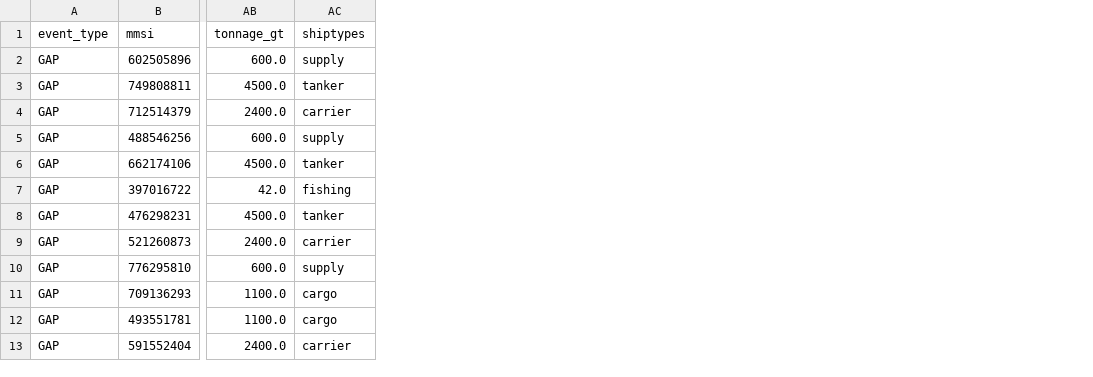
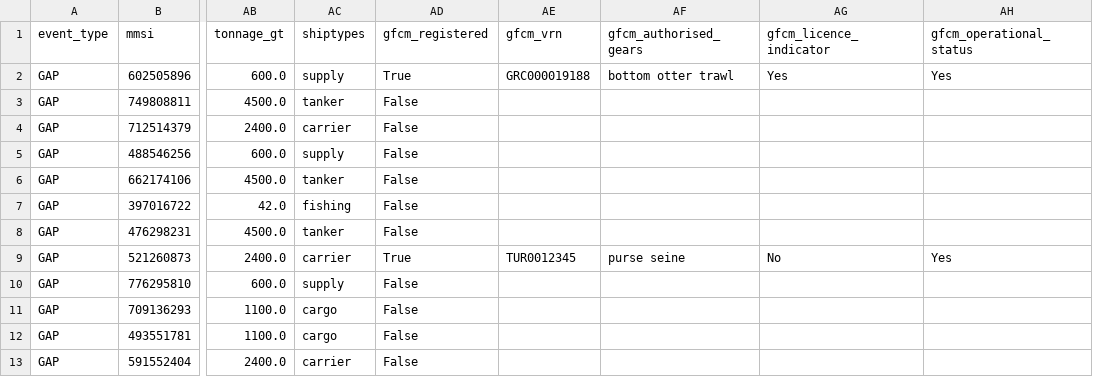
Before and after one commit to emantzoo/med-vessel-behaviour-monitor, a CSV file: data/med_events_static.csv, drawn as a sheet; only a part is shown, gaps mark what is left out; the diff names each change by its address in the sheet, - before the commit and + after, or states it on an @@ line.

Commit message:
Add GFCM authorisation leaves, fishing_activity branch name, data sources provenance
Wire two positive-evidence GFCM leaves (gfcm_listed_no_licence,
gfcm_listed_inactive) under the authorization branch. Fire only when
vessel is in the GFCM register with problematic status — absence treated
as unknown due to 24% MMSI coverage. Medium severity, no scoring impact.

Seed 5 demo vessels in static CSV with distinct GFCM states. Add
fishing_activity to icicle/card branch name maps. Add data sources
provenance to handout, methodology_explainer, and Reference tab.

Leaf count: 32 → 34. Future-work stubs: 6 → 5.

```diff
--- a/data/med_events_static.csv
+++ b/data/med_events_static.csv
+column AD (gfcm_registered), rows 2-13: True | False | False | False | False | False | False | True | False | False | False | False
+column AE (gfcm_vrn), rows 2-9: GRC000019188 |  |  |  |  |  |  | TUR0012345
+column AF (gfcm_authorised_gears), rows 2-9: bottom otter trawl |  |  |  |  |  |  | purse seine
+column AG (gfcm_licence_indicator), rows 2-9: Yes |  |  |  |  |  |  | No
+column AH (gfcm_operational_status), rows 2-9: Yes |  |  |  |  |  |  | Yes
```
Also changed, not shown: 10 other files.
